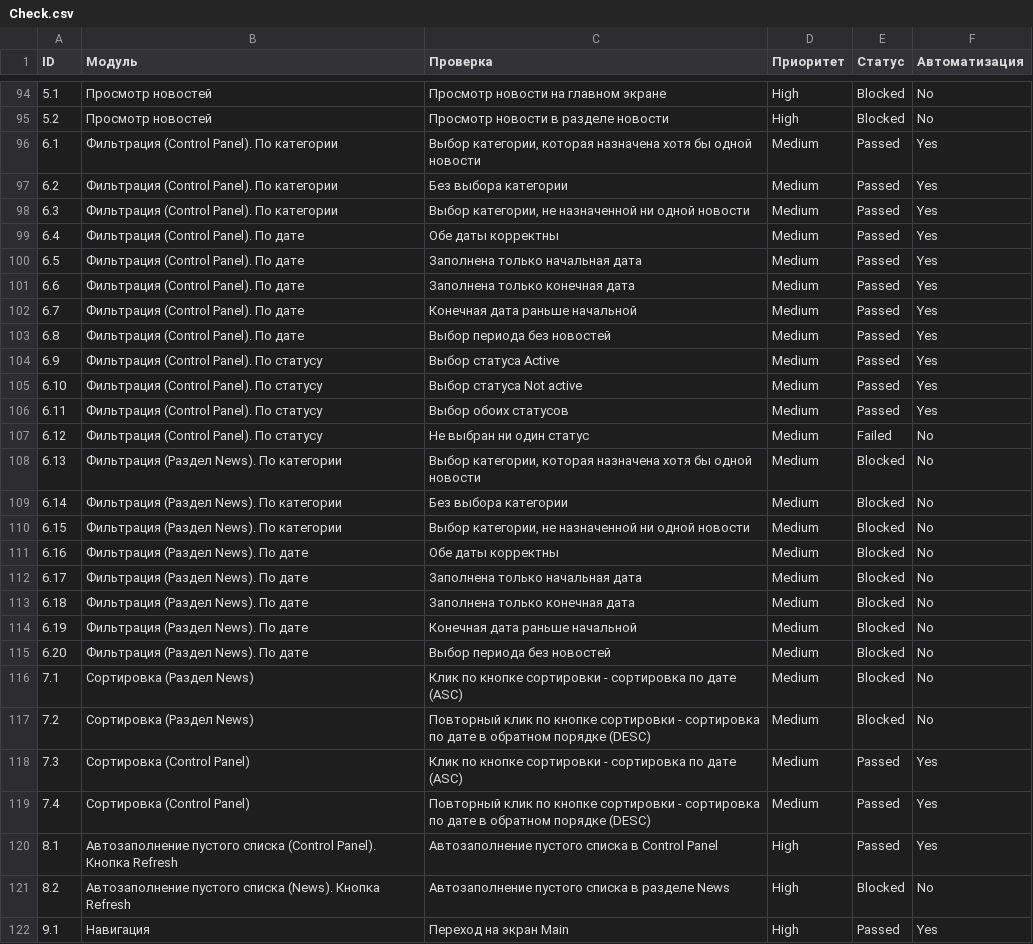
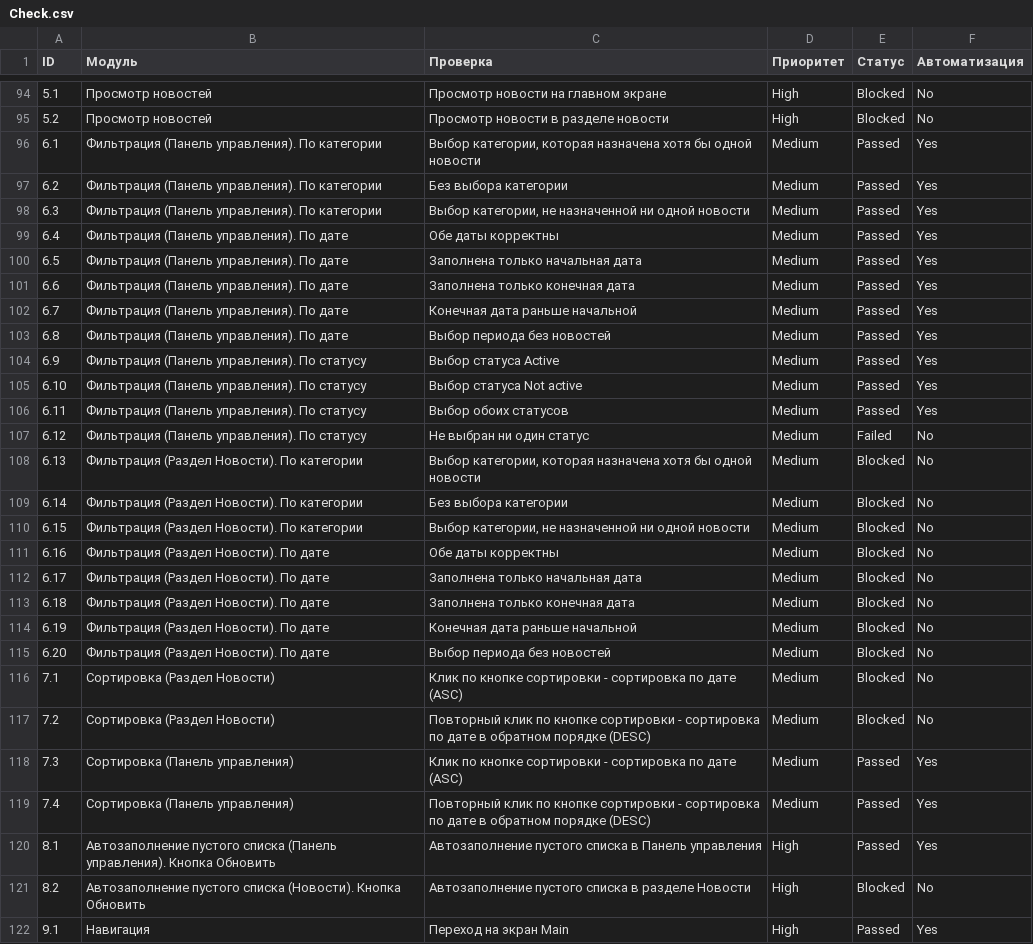
Before and after one commit to Aluwian/qamid-diplom, a CSV file: Check.csv, drawn as a sheet; only a part is shown, gaps mark what is left out; the diff covers the shown part only.

```diff
--- a/Check.csv
+++ b/Check.csv
@@ -95,28 +95,28 @@ ID;Модуль;Проверка;Приоритет;Статус;Автомат
 5.2;Просмотр новостей;Просмотр новости в разделе новости;High;Blocked;No
-6.1;Фильтрация (Control Panel). По категории;Выбор категории, которая назначена хотя бы одной новости;Medium;Passed;Yes
-6.2;Фильтрация (Control Panel). По категории;Без выбора категории;Medium;Passed;Yes
-6.3;Фильтрация (Control Panel). По категории;Выбор категории, не назначенной ни одной новости;Medium;Passed;Yes
-6.4;Фильтрация (Control Panel). По дате;Обе даты корректны;Medium;Passed;Yes
-6.5;Фильтрация (Control Panel). По дате;Заполнена только начальная дата;Medium;Passed;Yes
-6.6;Фильтрация (Control Panel). По дате;Заполнена только конечная дата;Medium;Passed;Yes
-6.7;Фильтрация (Control Panel). По дате;Конечная дата раньше начальной;Medium;Passed;Yes
-6.8;Фильтрация (Control Panel). По дате;Выбор периода без новостей;Medium;Passed;Yes
-6.9;Фильтрация (Control Panel). По статусу;Выбор статуса Active;Medium;Passed;Yes
-6.10;Фильтрация (Control Panel). По статусу;Выбор статуса Not active;Medium;Passed;Yes
-6.11;Фильтрация (Control Panel). По статусу;Выбор обоих статусов;Medium;Passed;Yes
-6.12;Фильтрация (Control Panel). По статусу;Не выбран ни один статус;Medium;Failed;No
-6.13;Фильтрация (Раздел News). По категории;Выбор категории, которая назначена хотя бы одной новости;Medium;Blocked;No
-6.14;Фильтрация (Раздел News). По категории;Без выбора категории;Medium;Blocked;No
-6.15;Фильтрация (Раздел News). По категории;Выбор категории, не назначенной ни одной новости;Medium;Blocked;No
-6.16;Фильтрация (Раздел News). По дате;Обе даты корректны;Medium;Blocked;No
-6.17;Фильтрация (Раздел News). По дате;Заполнена только начальная дата;Medium;Blocked;No
-6.18;Фильтрация (Раздел News). По дате;Заполнена только конечная дата;Medium;Blocked;No
-6.19;Фильтрация (Раздел News). По дате;Конечная дата раньше начальной;Medium;Blocked;No
-6.20;Фильтрация (Раздел News). По дате;Выбор периода без новостей;Medium;Blocked;No
-7.1;Сортировка (Раздел News);Клик по кнопке сортировки - сортировка по дате (ASC);Medium;Blocked;No
-7.2;Сортировка (Раздел News);Повторный клик по кнопке сортировки - сортировка по дате в обратном порядке (DESC);Medium;Blocked;No
-7.3;Сортировка (Control Panel);Клик по кнопке сортировки - сортировка по дате (ASC);Medium;Passed;Yes
-7.4;Сортировка (Control Panel);Повторный клик по кнопке сортировки - сортировка по дате в обратном порядке (DESC);Medium;Passed;Yes
-8.1;Автозаполнение пустого списка (Control Panel). Кнопка Refresh;Автозаполнение пустого списка в Control Panel;High;Passed;Yes
-8.2;Автозаполнение пустого списка (News). Кнопка Refresh;Автозаполнение пустого списка в разделе News;High;Blocked;No
+6.1;Фильтрация (Панель управления). По категории;Выбор категории, которая назначена хотя бы одной новости;Medium;Passed;Yes
+6.2;Фильтрация (Панель управления). По категории;Без выбора категории;Medium;Passed;Yes
+6.3;Фильтрация (Панель управления). По категории;Выбор категории, не назначенной ни одной новости;Medium;Passed;Yes
+6.4;Фильтрация (Панель управления). По дате;Обе даты корректны;Medium;Passed;Yes
+6.5;Фильтрация (Панель управления). По дате;Заполнена только начальная дата;Medium;Passed;Yes
+6.6;Фильтрация (Панель управления). По дате;Заполнена только конечная дата;Medium;Passed;Yes
+6.7;Фильтрация (Панель управления). По дате;Конечная дата раньше начальной;Medium;Passed;Yes
+6.8;Фильтрация (Панель управления). По дате;Выбор периода без новостей;Medium;Passed;Yes
+6.9;Фильтрация (Панель управления). По статусу;Выбор статуса Active;Medium;Passed;Yes
+6.10;Фильтрация (Панель управления). По статусу;Выбор статуса Not active;Medium;Passed;Yes
+6.11;Фильтрация (Панель управления). По статусу;Выбор обоих статусов;Medium;Passed;Yes
+6.12;Фильтрация (Панель управления). По статусу;Не выбран ни один статус;Medium;Failed;No
+6.13;Фильтрация (Раздел Новости). По категории;Выбор категории, которая назначена хотя бы одной новости;Medium;Blocked;No
+6.14;Фильтрация (Раздел Новости). По категории;Без выбора категории;Medium;Blocked;No
+6.15;Фильтрация (Раздел Новости). По категории;Выбор категории, не назначенной ни одной новости;Medium;Blocked;No
+6.16;Фильтрация (Раздел Новости). По дате;Обе даты корректны;Medium;Blocked;No
+6.17;Фильтрация (Раздел Новости). По дате;Заполнена только начальная дата;Medium;Blocked;No
+6.18;Фильтрация (Раздел Новости). По дате;Заполнена только конечная дата;Medium;Blocked;No
+6.19;Фильтрация (Раздел Новости). По дате;Конечная дата раньше начальной;Medium;Blocked;No
+6.20;Фильтрация (Раздел Новости). По дате;Выбор периода без новостей;Medium;Blocked;No
+7.1;Сортировка (Раздел Новости);Клик по кнопке сортировки - сортировка по дате (ASC);Medium;Blocked;No
+7.2;Сортировка (Раздел Новости);Повторный клик по кнопке сортировки - сортировка по дате в обратном порядке (DESC);Medium;Blocked;No
+7.3;Сортировка (Панель управления);Клик по кнопке сортировки - сортировка по дате (ASC);Medium;Passed;Yes
+7.4;Сортировка (Панель управления);Повторный клик по кнопке сортировки - сортировка по дате в обратном порядке (DESC);Medium;Passed;Yes
+8.1;Автозаполнение пустого списка (Панель управления). Кнопка Обновить;Автозаполнение пустого списка в Панель управления;High;Passed;Yes
+8.2;Автозаполнение пустого списка (Новости). Кнопка Обновить;Автозаполнение пустого списка в разделе Новости;High;Blocked;No
 9.1;Навигация;Переход на экран Main;High;Passed;Yes
```
Also changed, not shown: 80 edited cells elsewhere in this file, 1 other file.
